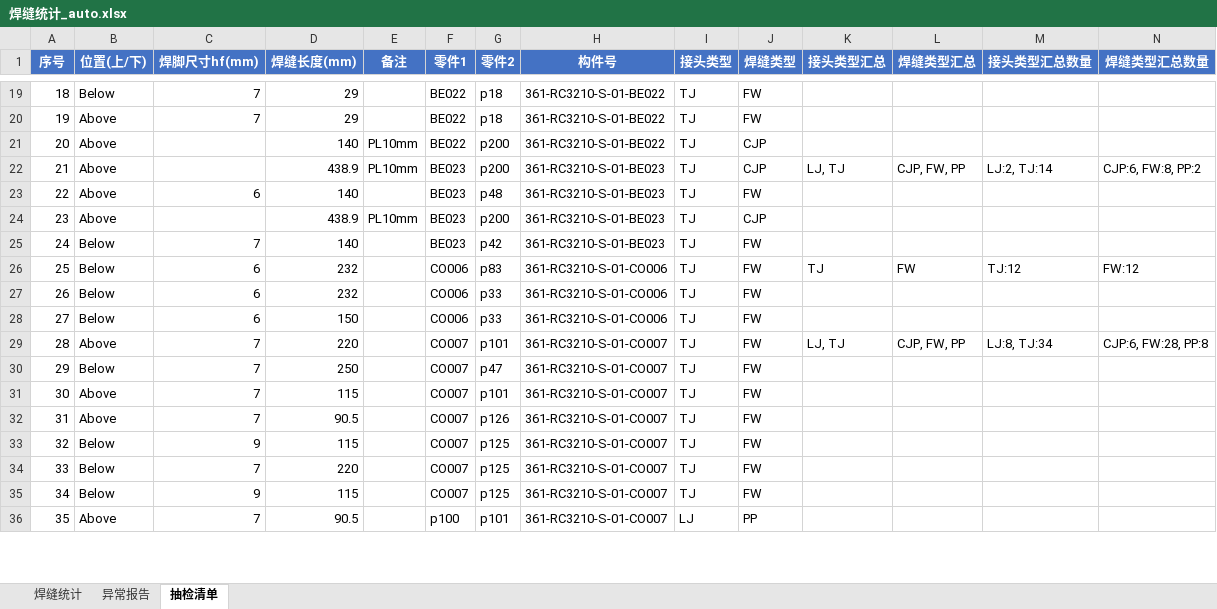
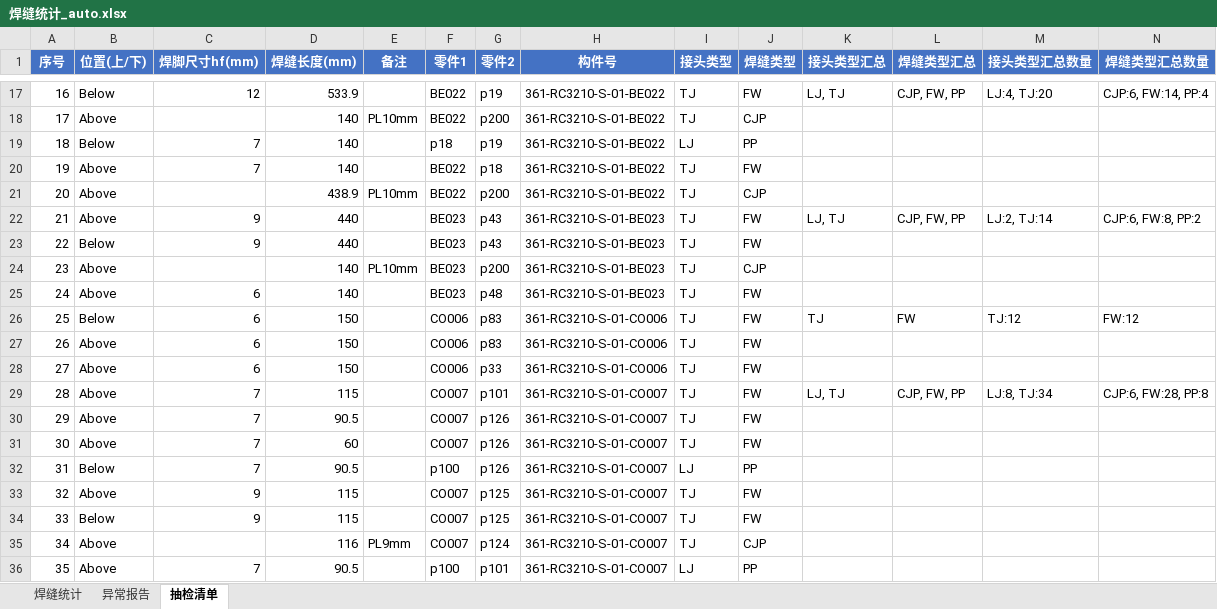
Before and after one commit to superweb12138/dxf-weld-extractor, an Excel workbook: 焊缝统计_auto.xlsx, sheet 抽检清单, drawn as a sheet; only a part is shown, gaps mark what is left out; values as stored, in another font and other column widths than the file's, no borders; removed rows and columns are numbered as before the commit, all else as after; the diff covers the shown part only; the diff names each change by its address in the sheet, - before the commit and + after, or states it on an @@ line.

```diff
--- a/焊缝统计_auto.xlsx (sheet 抽检清单)
+++ b/焊缝统计_auto.xlsx (sheet 抽检清单)
@@ column A (序号) renumbered between rows 7 and 52 @@
-C17 (焊脚尺寸hf(mm)): 7
+C17 (焊脚尺寸hf(mm)): 12
-D17 (焊缝长度(mm)): 29
+D17 (焊缝长度(mm)): 533.9
-G17 (零件2): p18
+G17 (零件2): p19
-K17 (接头类型汇总): (empty)
+K17 (接头类型汇总): LJ, TJ
-L17 (焊缝类型汇总): (empty)
+L17 (焊缝类型汇总): CJP, FW, PP
-M17 (接头类型汇总数量): (empty)
+M17 (接头类型汇总数量): LJ:4, TJ:20
-N17 (焊缝类型汇总数量): (empty)
+N17 (焊缝类型汇总数量): CJP:6, FW:14, PP:4
-row 20: 19 | Above | 7 | 29 |  | BE022 | p18 | 361-RC3210-S-01-BE022 | TJ | FW
+row 19: 18 | Below | 7 | 140 |  | p18 | p19 | 361-RC3210-S-01-BE022 | LJ | PP
+row 20: 19 | Above | 7 | 140 |  | BE022 | p18 | 361-RC3210-S-01-BE022 | TJ | FW
+row 21: 20 | Above |  | 438.9 | PL10mm | BE022 | p200 | 361-RC3210-S-01-BE022 | TJ | CJP
-C22 (焊脚尺寸hf(mm)): (empty)
+C22 (焊脚尺寸hf(mm)): 9
-D22 (焊缝长度(mm)): 438.9
+D22 (焊缝长度(mm)): 440
-E22 (备注): PL10mm
+E22 (备注): (empty)
-G22 (零件2): p200
+G22 (零件2): p43
-J22 (焊缝类型): CJP
+J22 (焊缝类型): FW
+row 23: 22 | Below | 9 | 440 |  | BE023 | p43 | 361-RC3210-S-01-BE023 | TJ | FW
+row 24: 23 | Above |  | 140 | PL10mm | BE023 | p200 | 361-RC3210-S-01-BE023 | TJ | CJP
-row 24: 23 | Above |  | 438.9 | PL10mm | BE023 | p200 | 361-RC3210-S-01-BE023 | TJ | CJP
-row 25: 24 | Below | 7 | 140 |  | BE023 | p42 | 361-RC3210-S-01-BE023 | TJ | FW
-D26:D27 (焊缝长度(mm)): 232
+D26:D27 (焊缝长度(mm)): 150
-B27:B28 (位置(上/下)): Below
+B27:B28 (位置(上/下)): Above
-G27 (零件2): p33
+G27 (零件2): p83
-D29 (焊缝长度(mm)): 220
+D29 (焊缝长度(mm)): 115
-row 30: 29 | Below | 7 | 250 |  | CO007 | p47 | 361-RC3210-S-01-CO007 | TJ | FW
-row 31: 30 | Above | 7 | 115 |  | CO007 | p101 | 361-RC3210-S-01-CO007 | TJ | FW
+row 31: 30 | Above | 7 | 60 |  | CO007 | p126 | 361-RC3210-S-01-CO007 | TJ | FW
+row 32: 31 | Below | 7 | 90.5 |  | p100 | p126 | 361-RC3210-S-01-CO007 | LJ | PP
+row 33: 32 | Above | 9 | 115 |  | CO007 | p125 | 361-RC3210-S-01-CO007 | TJ | FW
-row 34: 33 | Below | 7 | 220 |  | CO007 | p125 | 361-RC3210-S-01-CO007 | TJ | FW
-row 35: 34 | Below | 9 | 115 |  | CO007 | p125 | 361-RC3210-S-01-CO007 | TJ | FW
+row 35: 34 | Above |  | 116 | PL9mm | CO007 | p124 | 361-RC3210-S-01-CO007 | TJ | CJP
```
Also changed, not shown: 4 added rows, 37 removed rows and 53 edited cells elsewhere in this sheet, sheet 焊缝统计, 13 other files.
